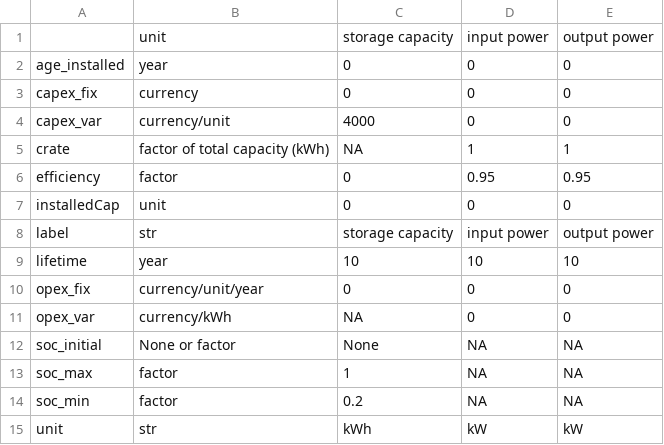
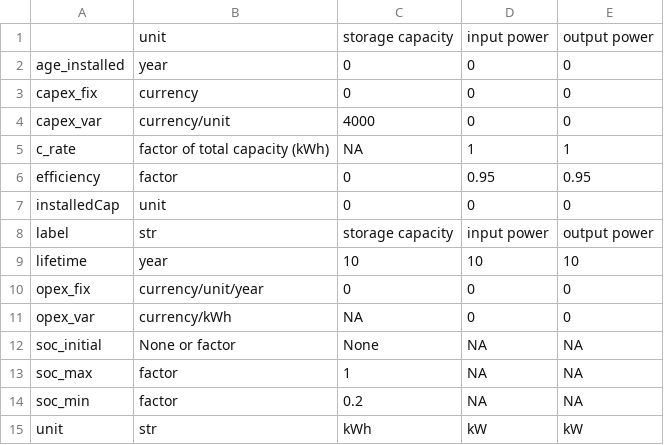
Before and after one commit to rl-institut/multi-vector-simulator, a CSV file: inputs/csv_elements/storage_01.csv, drawn as a sheet.

Commit message:
rename to c_rate

```diff
--- a/inputs/csv_elements/storage_01.csv
+++ b/inputs/csv_elements/storage_01.csv
@@ -4,3 +4,3 @@ capex_fix,currency,0,0,0
 capex_var,currency/unit,4000,0,0
-crate,factor of total capacity (kWh),NA,1,1
+c_rate,factor of total capacity (kWh),NA,1,1
 efficiency,factor,0,0.95,0.95
```
Also changed, not shown: 1 other file.
